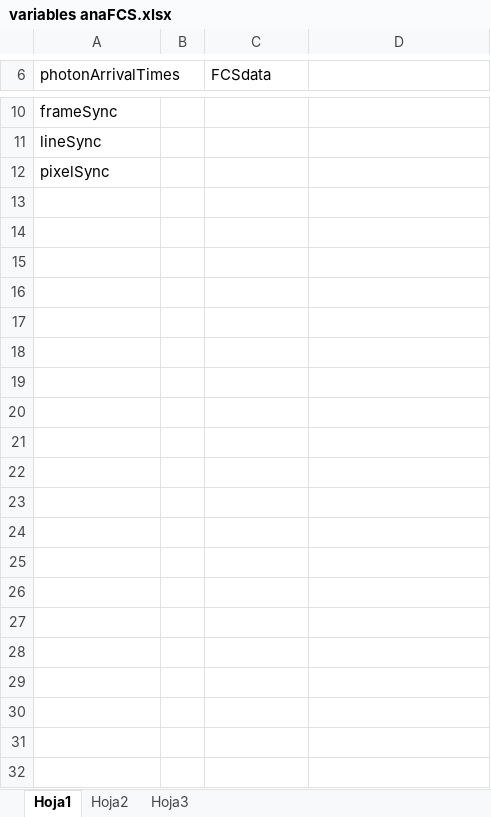
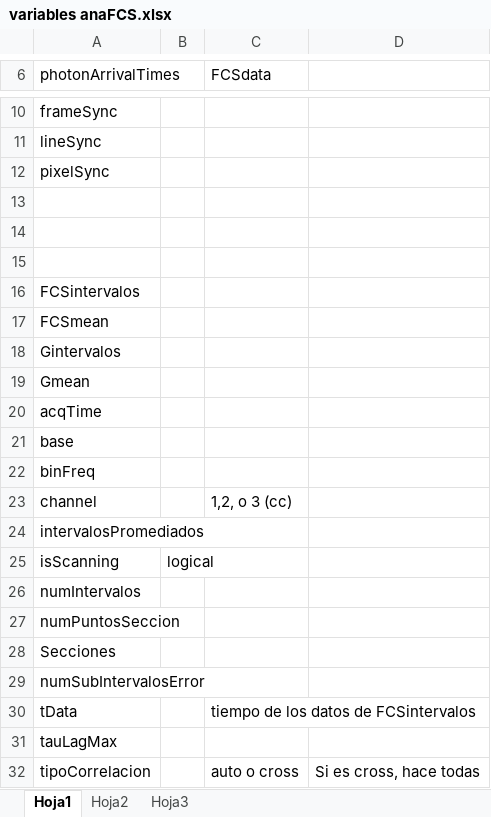
Before and after one commit to bcklosiu/FCS, an Excel workbook: variables anaFCS.xlsx, sheet Hoja1, drawn as a sheet; only a part is shown, gaps mark what is left out; values as stored, in another font and other column widths than the file's, no borders; the diff names each change by its address in the sheet, - before the commit and + after, or states it on an @@ line.

Commit message:
Corrige error en FCS_troceador

```diff
--- a/variables anaFCS.xlsx (sheet Hoja1)
+++ b/variables anaFCS.xlsx (sheet Hoja1)
+row 13: (empty)
+row 14: (empty)
+row 15: (empty)
+row 16: FCSintervalos
+row 17: FCSmean
+row 18: Gintervalos
+row 19: Gmean
+row 20: acqTime
+row 21: base
+row 22: binFreq
+row 23: channel |  | 1,2, o 3 (cc)
+row 24: intervalosPromediados
+row 25: isScanning | logical
+row 26: numIntervalos
+row 27: numPuntosSeccion
+row 28: Secciones
+row 29: numSubIntervalosError
+row 30: tData |  | tiempo de los datos de FCSintervalos
+row 31: tauLagMax
+row 32: tipoCorrelacion |  | auto o cross | Si es cross, hace todas
```
Also changed, not shown: 1 other file.
